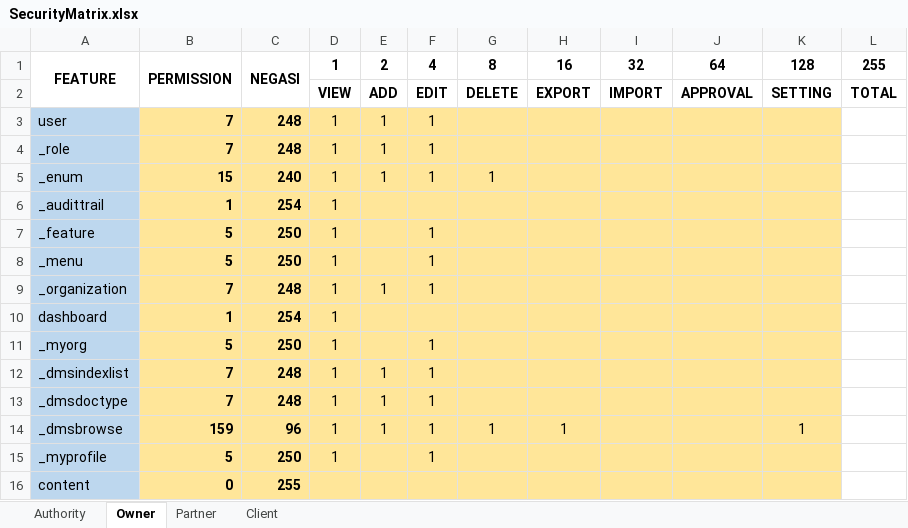
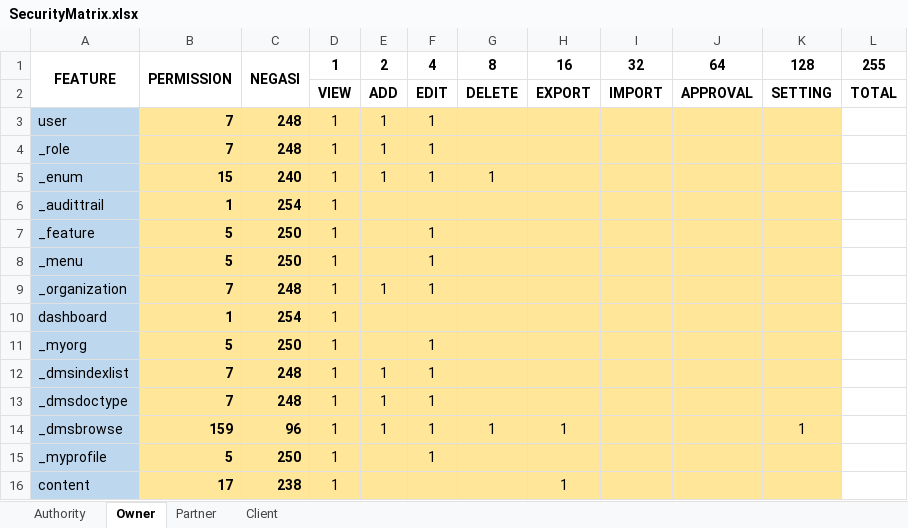
Before and after one commit to Emmanuel281/vidmov-api, an Excel workbook: SecurityMatrix.xlsx, sheet Owner, drawn as a sheet; values as stored, in another font and other column widths than the file's, no borders; the diff names each change by its address in the sheet, - before the commit and + after, or states it on an @@ line.

```diff
--- a/SecurityMatrix.xlsx (sheet Owner)
+++ b/SecurityMatrix.xlsx (sheet Owner)
-B16: 0
+B16: 17
-C16: 255
+C16: 238
-D16: (empty)
+D16: 1
-H16: (empty)
+H16: 1
```
Also changed, not shown: sheet Client, sheet Partner, sheet Authority, 15 other files.
